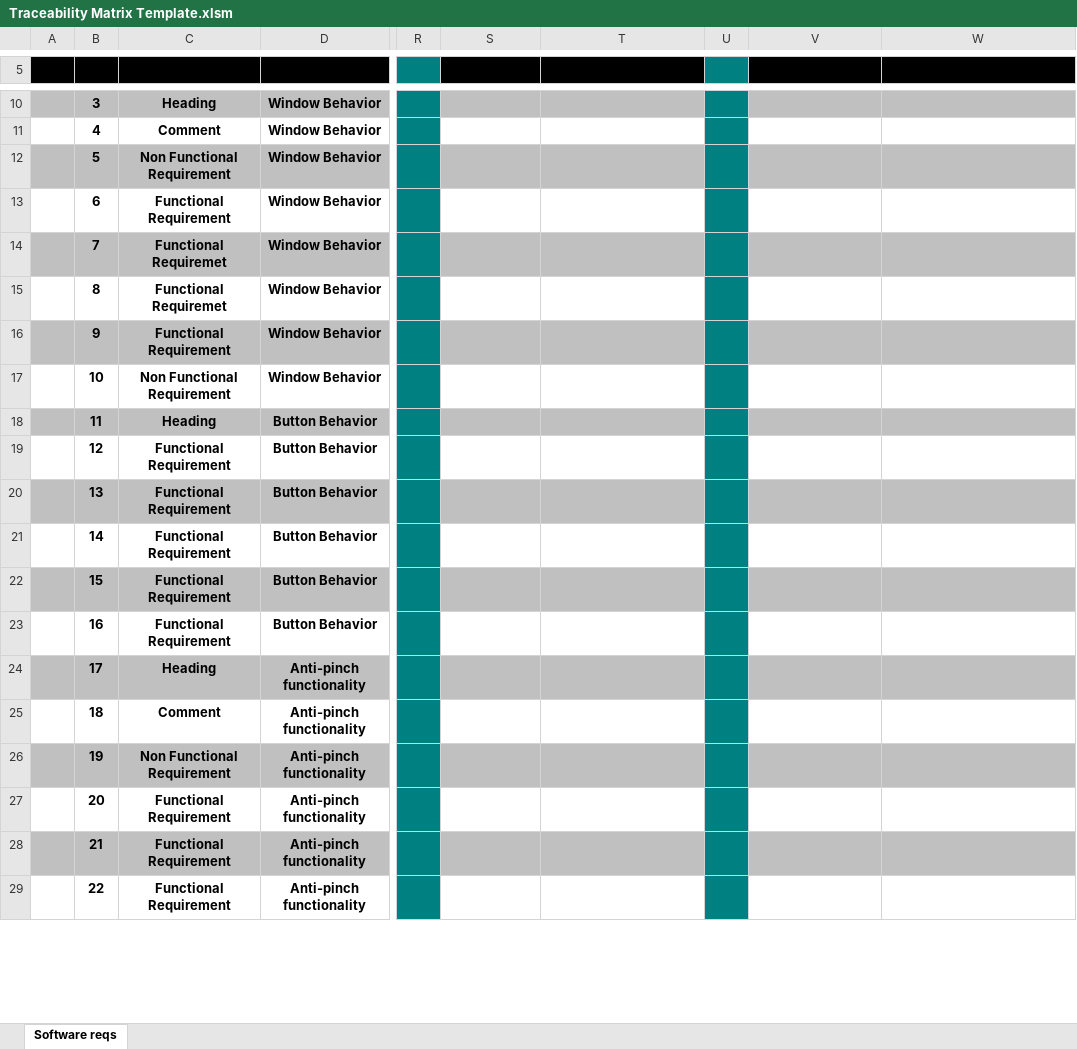
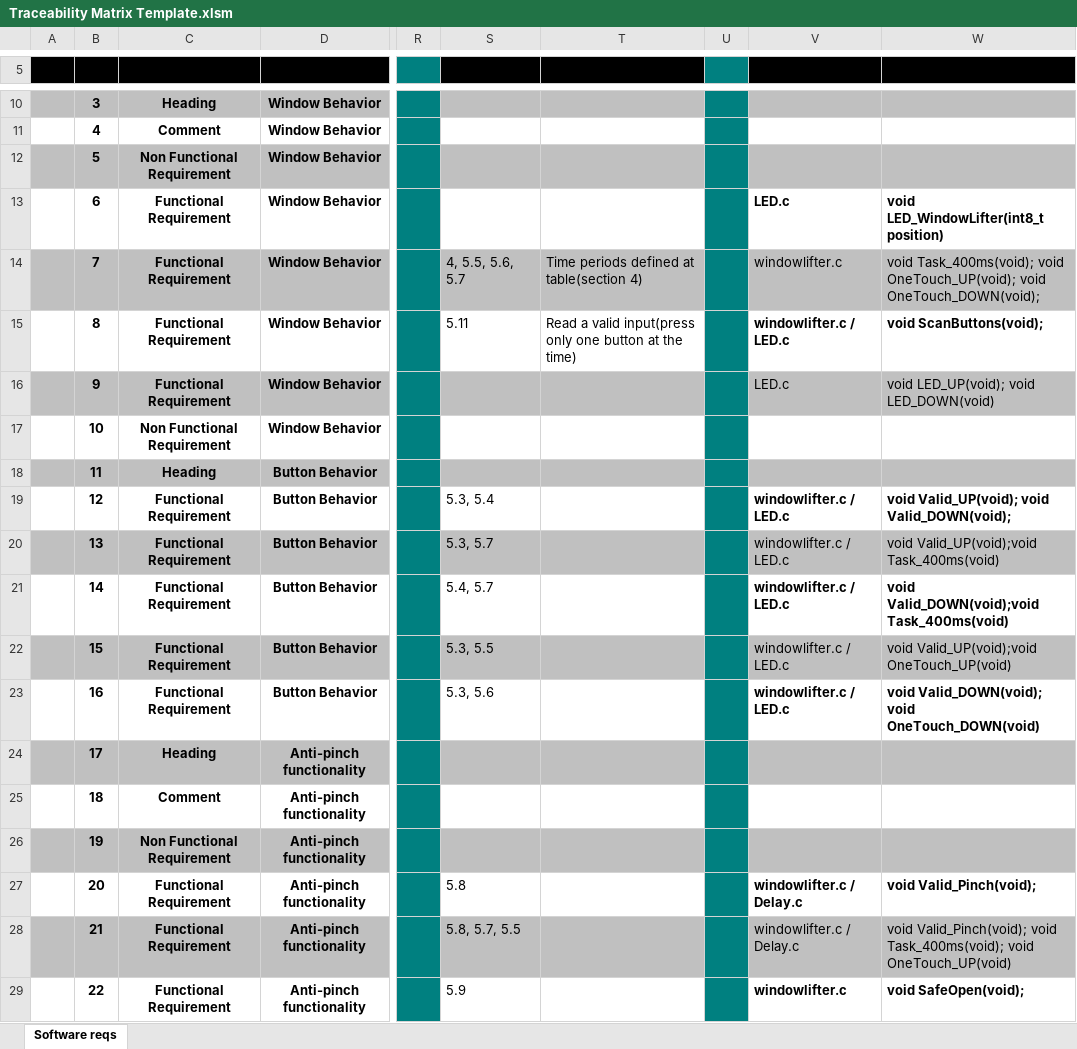
Before and after one commit to MisaelAD/AEP2015_WindowLifter, an Excel workbook: Docs/1.0 Requirements/Traceability Matrix Template.xlsm, sheet Software reqs, drawn as a sheet; only a part is shown, gaps mark what is left out; values as stored, in another font and other column widths than the file's, no borders; conditional formats not drawn; the diff covers the shown part only; the diff names each change by its address in the sheet, - before the commit and + after, or states it on an @@ line.

```diff
--- a/Docs/1.0 Requirements/Traceability Matrix Template.xlsm (sheet Software reqs)
+++ b/Docs/1.0 Requirements/Traceability Matrix Template.xlsm (sheet Software reqs)
-V13: (empty)
+V13: LED.c
-W13: (empty)
+W13: void LED_WindowLifter(int8_t position)
-C14:C15: Functional Requiremet
+C14:C15: Functional Requirement
-S14: (empty)
+S14: 4, 5.5, 5.6, 5.7
-T14: (empty)
+T14: Time periods defined at table(section 4)
-V14: (empty)
+V14: windowlifter.c
-W14: (empty)
+W14: void Task_400ms(void); void OneTouch_UP(void); void OneTouch_DOWN(void);
-S15: (empty)
+S15: 5.11
-T15: (empty)
+T15: Read a valid input(press only one button at the time)
-V15: (empty)
+V15: windowlifter.c / LED.c
-W15: (empty)
+W15: void ScanButtons(void);
-V16: (empty)
+V16: LED.c
-W16: (empty)
+W16: void LED_UP(void); void LED_DOWN(void)
-S19: (empty)
+S19: 5.3, 5.4
-V19:V23: (empty)
+V19:V23: windowlifter.c / LED.c
-W19: (empty)
+W19: void Valid_UP(void); void Valid_DOWN(void);
-S20: (empty)
+S20: 5.3, 5.7
-W20: (empty)
+W20: void Valid_UP(void);void Task_400ms(void)
-S21: (empty)
+S21: 5.4, 5.7
-W21: (empty)
+W21: void Valid_DOWN(void);void Task_400ms(void)
-S22: (empty)
+S22: 5.3, 5.5
-W22: (empty)
+W22: void Valid_UP(void);void OneTouch_UP(void)
-S23: (empty)
+S23: 5.3, 5.6
-W23: (empty)
+W23: void Valid_DOWN(void); void OneTouch_DOWN(void)
-S27: (empty)
+S27: 5.8
-V27:V28: (empty)
+V27:V28: windowlifter.c / Delay.c
-W27: (empty)
+W27: void Valid_Pinch(void);
-S28: (empty)
+S28: 5.8, 5.7, 5.5
-W28: (empty)
+W28: void Valid_Pinch(void); void Task_400ms(void); void OneTouch_UP(void)
-S29: (empty)
+S29: 5.9
-V29: (empty)
+V29: windowlifter.c
-W29: (empty)
+W29: void SafeOpen(void);
```
Also changed, not shown: 7 edited cells elsewhere in this sheet, 3 other files.
